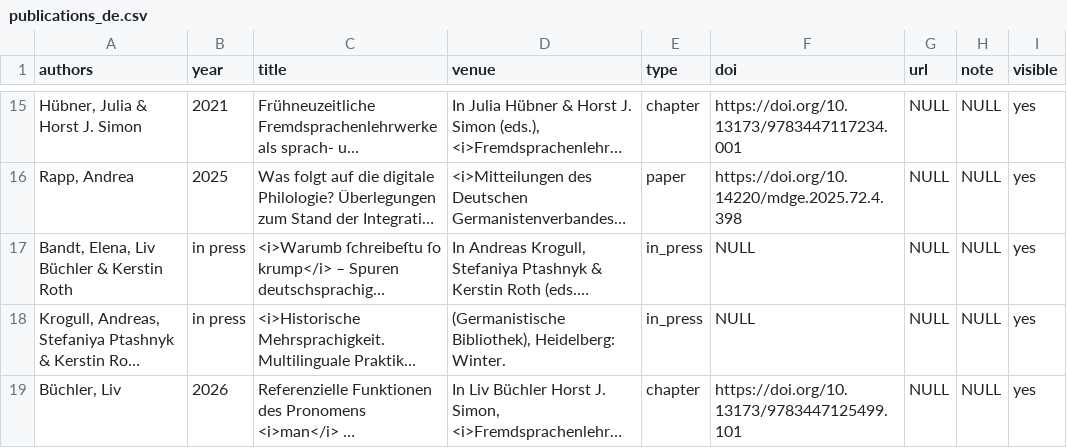
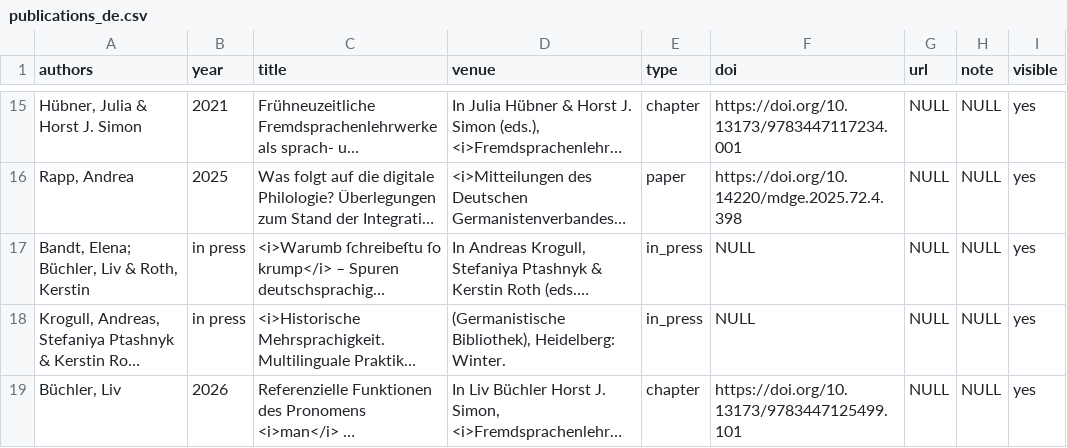
Before and after one commit to fsl-digital/fsl-digital, a CSV file: public/uploads/publications/publications_de.csv, drawn as a sheet; only a part is shown, gaps mark what is left out; long unchanged cells end in …; the diff names each change by its address in the sheet, - before the commit and + after, or states it on an @@ line.

```diff
--- a/public/uploads/publications/publications_de.csv
+++ b/public/uploads/publications/publications_de.csv
-A17 (authors): Bandt, Elena, Liv Büchler & Kerstin Roth
+A17 (authors): Bandt, Elena; Büchler, Liv & Roth, Kerstin
```
Also changed, not shown: public/uploads/corpus/corpus.csv, public/uploads/publications/publications_en.csv, 7 other files.
